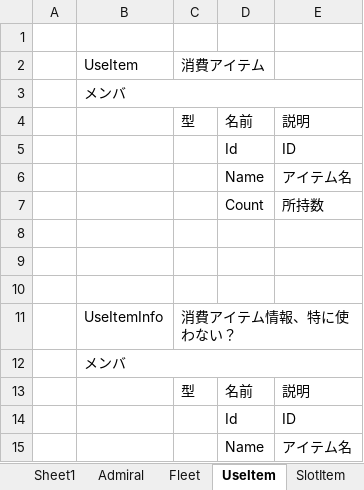
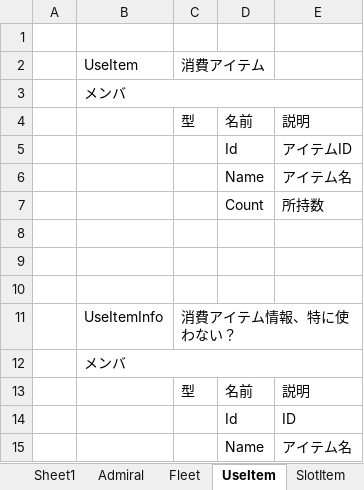
Before and after one commit to kinoko106/ViewRepairList, an Excel workbook: CustomControlTest/ViewRepairList/改修リストUI案1.xlsx, sheet UseItem, drawn as a sheet; values as stored, in another font and other column widths than the file's, no borders; the diff names each change by its address in the sheet, - before the commit and + after, or states it on an @@ line.

```diff
--- a/CustomControlTest/ViewRepairList/改修リストUI案1.xlsx (sheet UseItem)
+++ b/CustomControlTest/ViewRepairList/改修リストUI案1.xlsx (sheet UseItem)
-E5: ID
+E5: アイテムID
```
Also changed, not shown: 4 other files.
